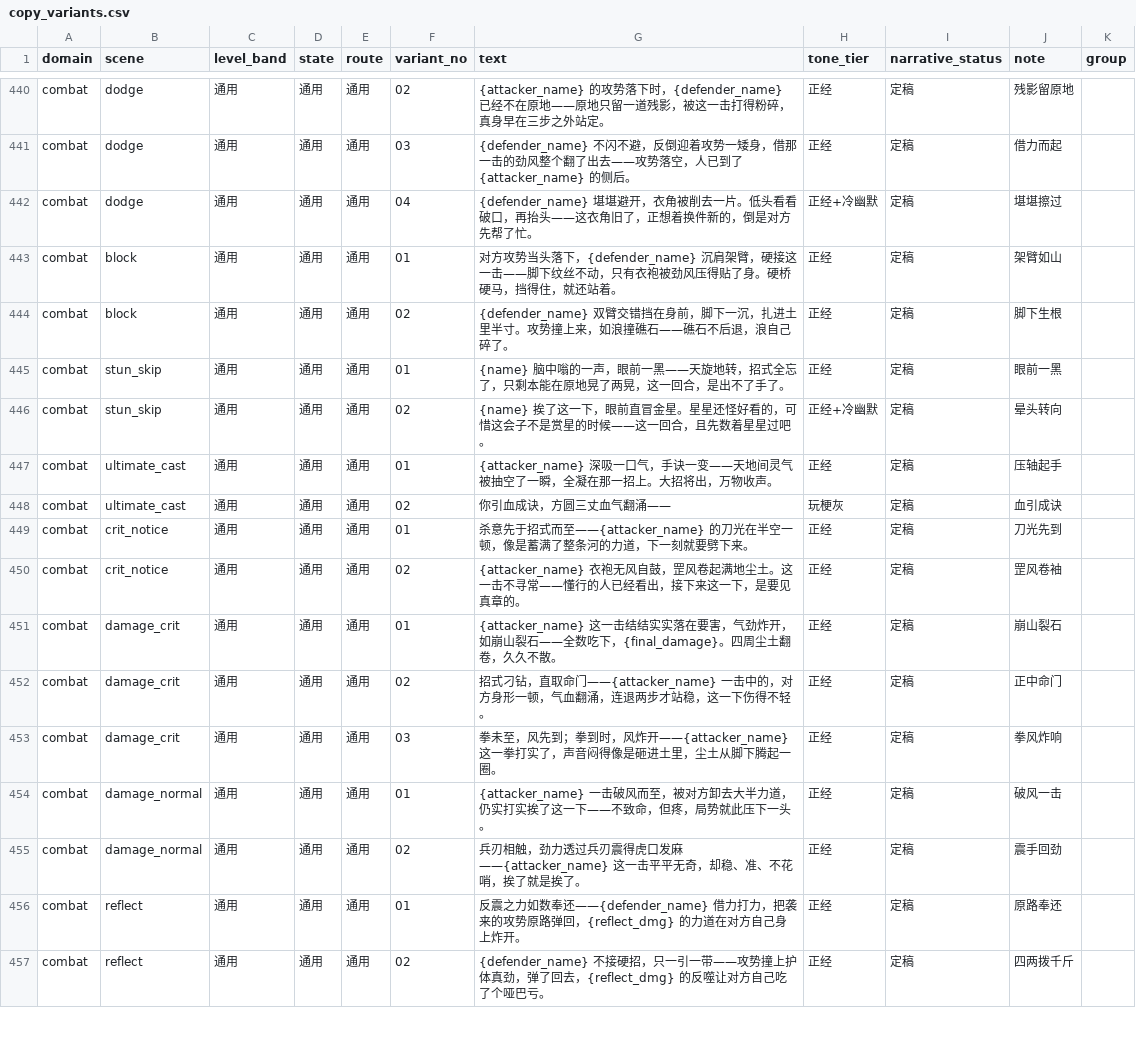
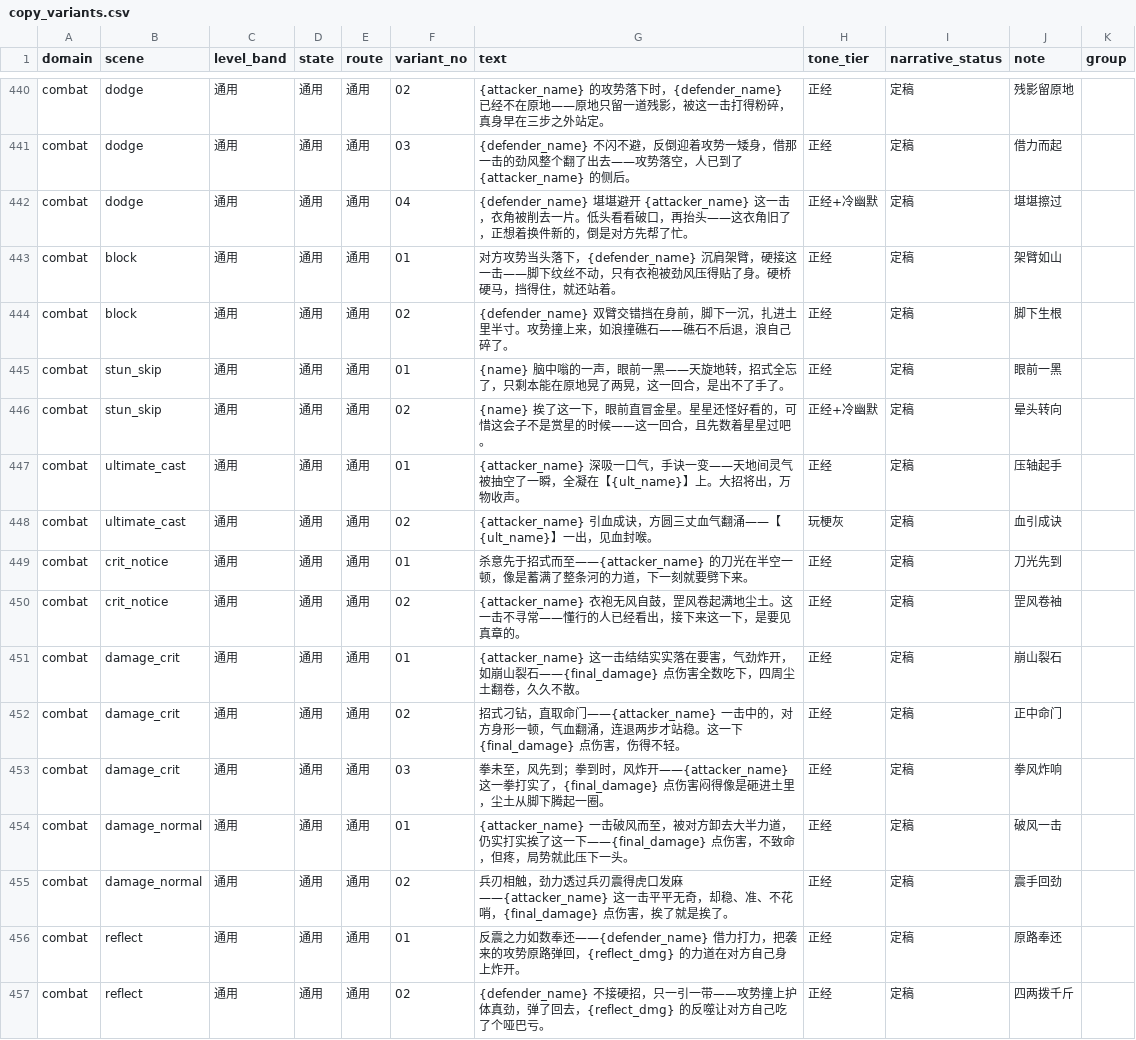
Before and after one commit to fanjinchi/astrbot_plugin_monixiuxian2_2, a CSV file: design_docs/content-design/copy_variants.csv, drawn as a sheet; only a part is shown, gaps mark what is left out; the diff covers the shown part only.

Commit message:
feat(narrative): dual-slot flavor+panel assembly for breakthrough/retreat scenes
- render_narrative recognizes dual-slot shape (dict with string panel key,
  no text key): bucketed flavor intro + single-source mechanical panel,
  panel-only when flavor pool empties (never falls back to default pool)
- config load validation: exempt panel bucket-key warning, short-circuit
  non-string panel / text+panel mixed dicts to embedded defaults
- importer migrates 6 panel scenes (str -> panel key, survive gets the
  D6 newline fix) and validates dual-slot flavor against declared scene
  vars; 13 light-info scenes' variants rewritten with mechanical vars
- all 19 previously blocked scenes now imported (43 scenes written);
  closes bd 3bt part 1
- 18 new dual-slot tests; 762 passed, ruff clean

```diff
--- a/design_docs/content-design/copy_variants.csv
+++ b/design_docs/content-design/copy_variants.csv
@@ -1146,3 +1144,3 @@ combat,dodge,通用,通用,通用,02,{attacker_name} 的攻势落下时，{defen
 combat,dodge,通用,通用,通用,03,{defender_name} 不闪不避，反倒迎着攻势一矮身，借那一击的劲风整个翻了出去——攻势落空，人已到了 {attacker_name} 的侧后。,正经,定稿,借力而起,
-combat,dodge,通用,通用,通用,04,{defender_name} 堪堪避开，衣角被削去一片。低头看看破口，再抬头——这衣角旧了，正想着换件新的，倒是对方先帮了忙。,正经+冷幽默,定稿,堪堪擦过,
+combat,dodge,通用,通用,通用,04,{defender_name} 堪堪避开 {attacker_name} 这一击，衣角被削去一片。低头看看破口，再抬头——这衣角旧了，正想着换件新的，倒是对方先帮了忙。,正经+冷幽默,定稿,堪堪擦过,
 combat,block,通用,通用,通用,01,对方攻势当头落下，{defender_name} 沉肩架臂，硬接这一击——脚下纹丝不动，只有衣袍被劲风压得贴了身。硬桥硬马，挡得住，就还站着。,正经,定稿,架臂如山,
@@ -1151,11 +1149,11 @@ combat,stun_skip,通用,通用,通用,01,{name} 脑中嗡的一声，眼前一
 combat,stun_skip,通用,通用,通用,02,{name} 挨了这一下，眼前直冒金星。星星还怪好看的，可惜这会子不是赏星的时候——这一回合，且先数着星星过吧。,正经+冷幽默,定稿,晕头转向,
-combat,ultimate_cast,通用,通用,通用,01,{attacker_name} 深吸一口气，手诀一变——天地间灵气被抽空了一瞬，全凝在那一招上。大招将出，万物收声。,正经,定稿,压轴起手,
-combat,ultimate_cast,通用,通用,通用,02,你引血成诀，方圆三丈血气翻涌——,玩梗灰,定稿,血引成诀,
+combat,ultimate_cast,通用,通用,通用,01,{attacker_name} 深吸一口气，手诀一变——天地间灵气被抽空了一瞬，全凝在【{ult_name}】上。大招将出，万物收声。,正经,定稿,压轴起手,
+combat,ultimate_cast,通用,通用,通用,02,{attacker_name} 引血成诀，方圆三丈血气翻涌——【{ult_name}】一出，见血封喉。,玩梗灰,定稿,血引成诀,
 combat,crit_notice,通用,通用,通用,01,杀意先于招式而至——{attacker_name} 的刀光在半空一顿，像是蓄满了整条河的力道，下一刻就要劈下来。,正经,定稿,刀光先到,
 combat,crit_notice,通用,通用,通用,02,{attacker_name} 衣袍无风自鼓，罡风卷起满地尘土。这一击不寻常——懂行的人已经看出，接下来这一下，是要见真章的。,正经,定稿,罡风卷袖,
-combat,damage_crit,通用,通用,通用,01,{attacker_name} 这一击结结实实落在要害，气劲炸开，如崩山裂石——全数吃下，{final_damage}。四周尘土翻卷，久久不散。,正经,定稿,崩山裂石,
-combat,damage_crit,通用,通用,通用,02,招式刁钻，直取命门——{attacker_name} 一击中的，对方身形一顿，气血翻涌，连退两步才站稳，这一下伤得不轻。,正经,定稿,正中命门,
-combat,damage_crit,通用,通用,通用,03,拳未至，风先到；拳到时，风炸开——{attacker_name} 这一拳打实了，声音闷得像是砸进土里，尘土从脚下腾起一圈。,正经,定稿,拳风炸响,
-combat,damage_normal,通用,通用,通用,01,{attacker_name} 一击破风而至，被对方卸去大半力道，仍实打实挨了这一下——不致命，但疼，局势就此压下一头。,正经,定稿,破风一击,
-combat,damage_normal,通用,通用,通用,02,兵刃相触，劲力透过兵刃震得虎口发麻——{attacker_name} 这一击平平无奇，却稳、准、不花哨，挨了就是挨了。,正经,定稿,震手回劲,
+combat,damage_crit,通用,通用,通用,01,{attacker_name} 这一击结结实实落在要害，气劲炸开，如崩山裂石——{final_damage} 点伤害全数吃下，四周尘土翻卷，久久不散。,正经,定稿,崩山裂石,
+combat,damage_crit,通用,通用,通用,02,招式刁钻，直取命门——{attacker_name} 一击中的，对方身形一顿，气血翻涌，连退两步才站稳。这一下 {final_damage} 点伤害，伤得不轻。,正经,定稿,正中命门,
+combat,damage_crit,通用,通用,通用,03,拳未至，风先到；拳到时，风炸开——{attacker_name} 这一拳打实了，{final_damage} 点伤害闷得像是砸进土里，尘土从脚下腾起一圈。,正经,定稿,拳风炸响,
+combat,damage_normal,通用,通用,通用,01,{attacker_name} 一击破风而至，被对方卸去大半力道，仍实打实挨了这一下——{final_damage} 点伤害，不致命，但疼，局势就此压下一头。,正经,定稿,破风一击,
+combat,damage_normal,通用,通用,通用,02,兵刃相触，劲力透过兵刃震得虎口发麻——{attacker_name} 这一击平平无奇，却稳、准、不花哨，{final_damage} 点伤害，挨了就是挨了。,正经,定稿,震手回劲,
 combat,reflect,通用,通用,通用,01,反震之力如数奉还——{defender_name} 借力打力，把袭来的攻势原路弹回，{reflect_dmg} 的力道在对方自己身上炸开。,正经,定稿,原路奉还,
```
Also changed, not shown: 39 edited cells elsewhere in this file, 21 other files.
